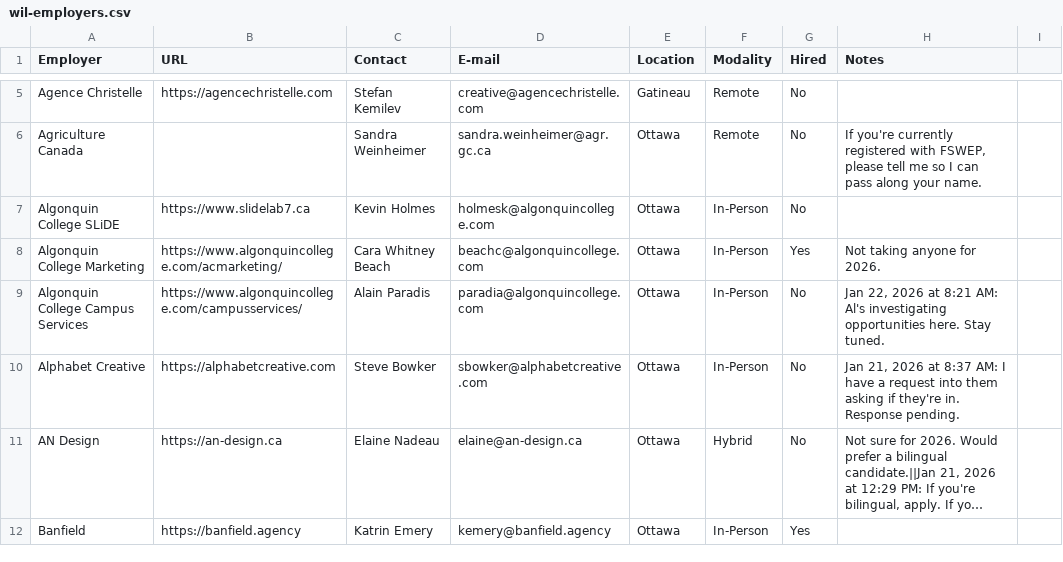
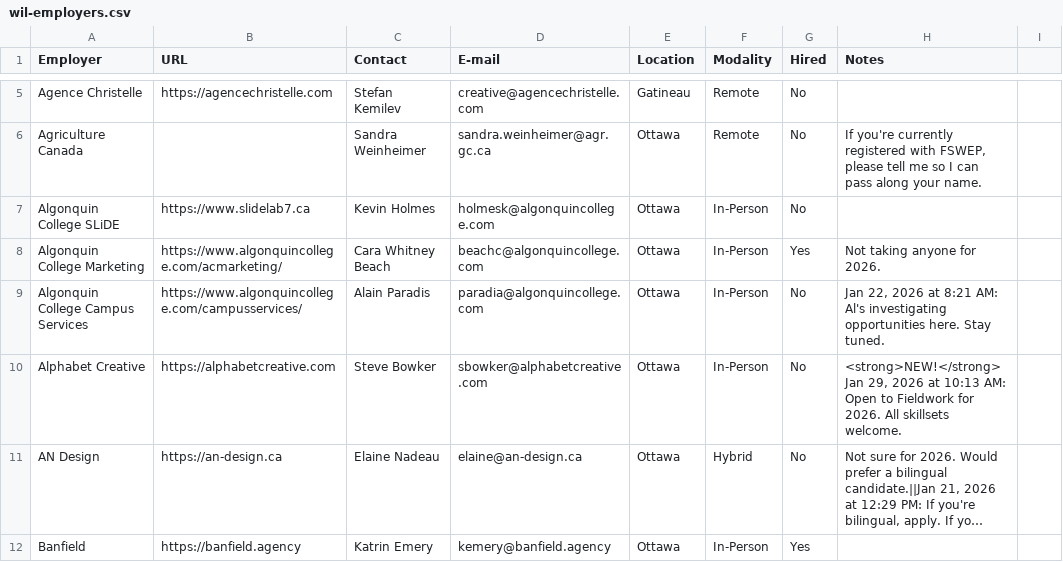
Before and after one commit to algonquindesign/algonquindesign.ca, a CSV file: _data/wil-employers.csv, drawn as a sheet; only a part is shown, gaps mark what is left out; long unchanged cells end in …; the diff names each change by its address in the sheet, - before the commit and + after, or states it on an @@ line.

Commit message:
Update Alphabet Creative fieldwork status for 2026
Revised the entry for Alphabet Creative to indicate they are open to Fieldwork for 2026 and welcome all skillsets. Previous note about pending response was replaced with the new status.

```diff
--- a/_data/wil-employers.csv
+++ b/_data/wil-employers.csv
-H10 (Notes): Jan 21, 2026 at 8:37 AM: I have a request into them asking if they're in. Response pending.
+H10 (Notes): <strong>NEW!</strong> Jan 29, 2026 at 10:13 AM: Open to Fieldwork for 2026. All skillsets welcome.
```
